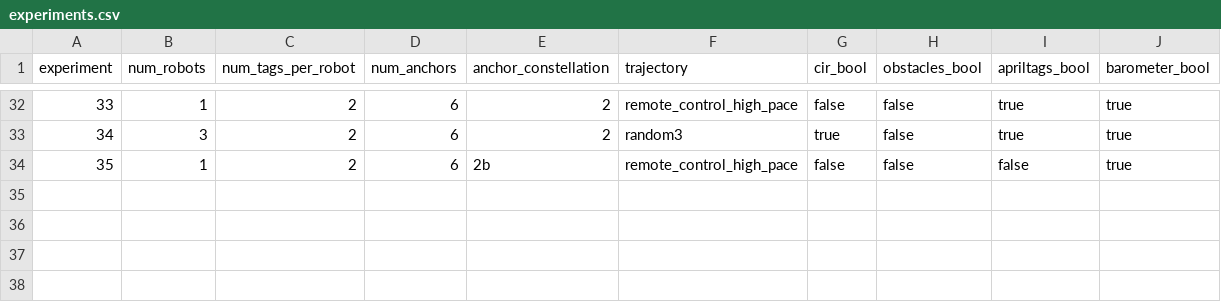
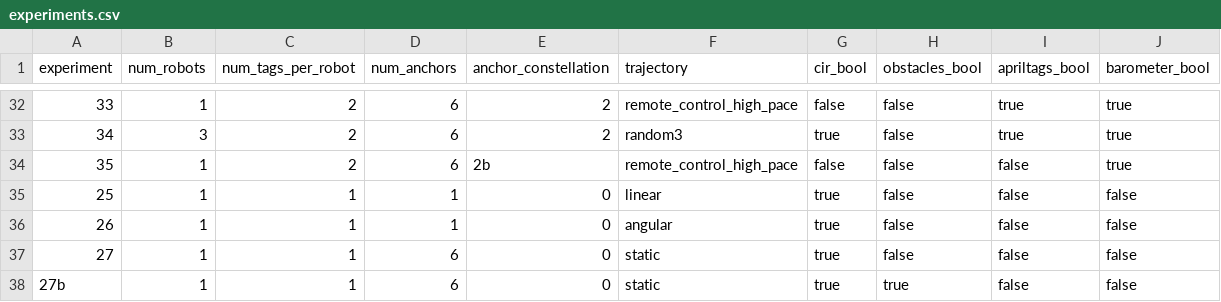
Before and after one commit to decargroup/miluv, a CSV file: config/experiments.csv, drawn as a sheet; only a part is shown, gaps mark what is left out; the diff names each change by its address in the sheet, - before the commit and + after, or states it on an @@ line.

Commit message:
Added missing experiments

```diff
--- a/config/experiments.csv
+++ b/config/experiments.csv
+row 35: 25 | 1 | 1 | 1 | 0 | linear | true | false | false | false
+row 36: 26 | 1 | 1 | 1 | 0 | angular | true | false | false | false
+row 37: 27 | 1 | 1 | 6 | 0 | static | true | false | false | false
+row 38: 27b | 1 | 1 | 6 | 0 | static | true | true | false | false
```
